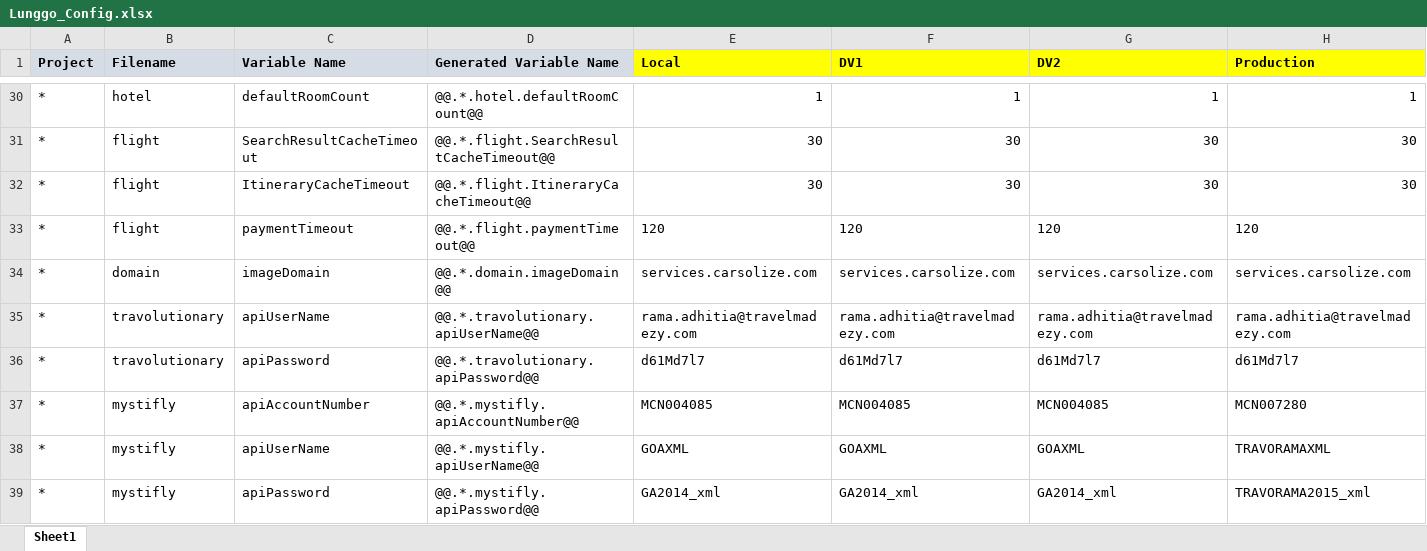
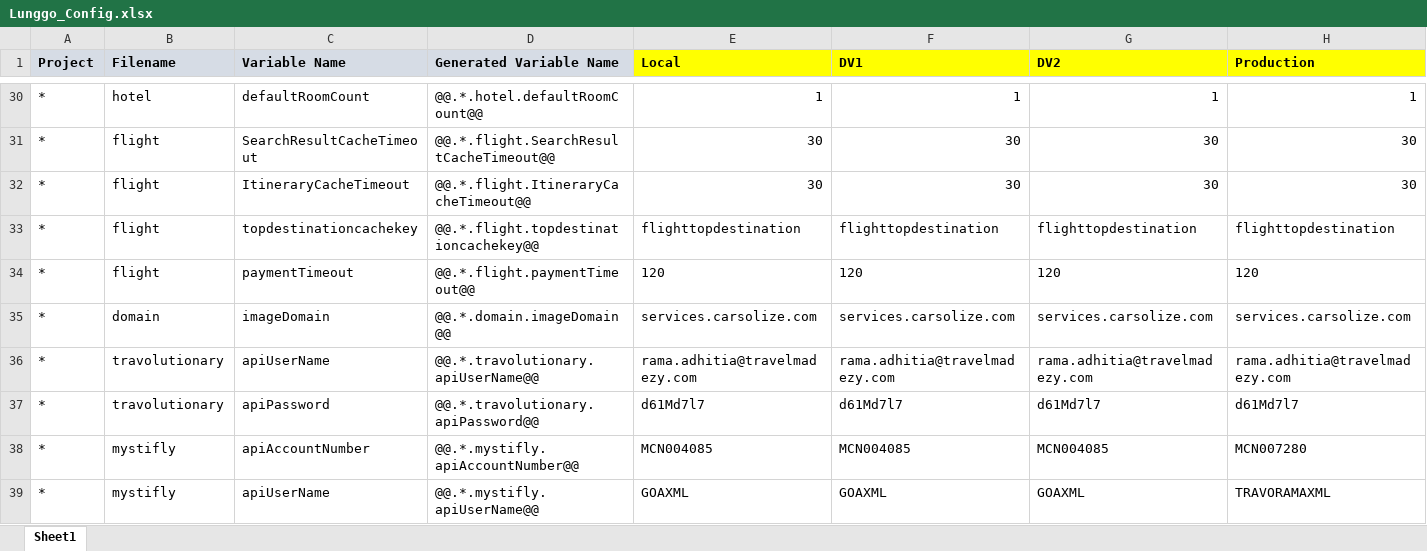
Before and after one commit to moonlay-technologies/lunggo, an Excel workbook: Lunggo.Configuration/Lunggo_Config.xlsx, sheet Sheet1, drawn as a sheet; only a part is shown, gaps mark what is left out; the shorter side is filled out with more unchanged rows; values as stored, in another font and other column widths than the file's, no borders; rows hold the shown columns only; the diff names each change by its address in the sheet, - before the commit and + after, or states it on an @@ line.

```diff
--- a/Lunggo.Configuration/Lunggo_Config.xlsx (sheet Sheet1)
+++ b/Lunggo.Configuration/Lunggo_Config.xlsx (sheet Sheet1)
+row 33: * | flight | topdestinationcachekey | @@.*.flight.topdestinationcachekey@@ | flighttopdestination | flighttopdestination | flighttopdestination | flighttopdestination
```
Also changed, not shown: 16 other files.
